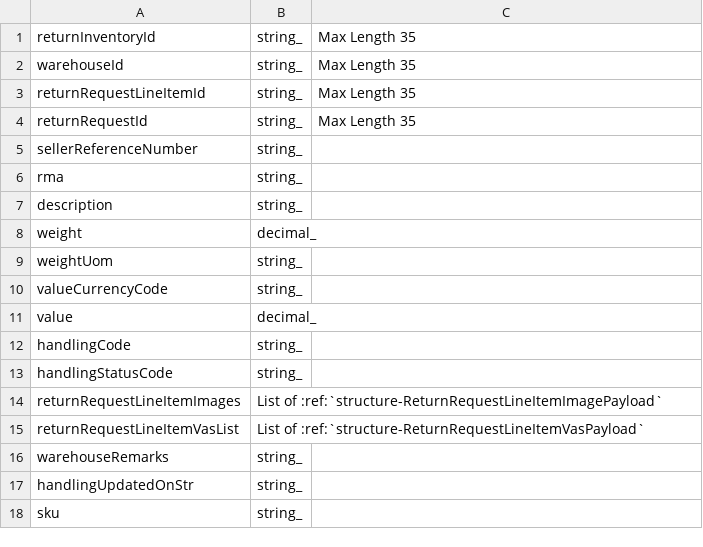
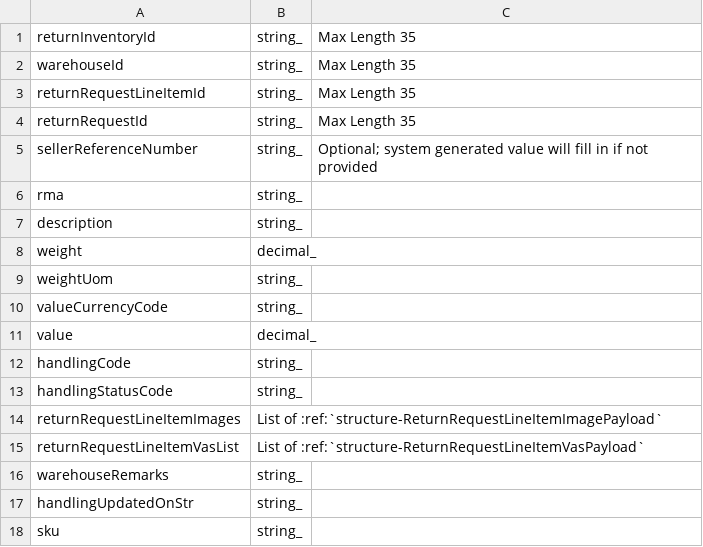
Before and after one commit to ReturnHelper/return-request-api-docs, a CSV file: source/models/ReturnInventory/ReturnInventoryPayload.csv, drawn as a sheet.

```diff
--- a/source/models/ReturnInventory/ReturnInventoryPayload.csv
+++ b/source/models/ReturnInventory/ReturnInventoryPayload.csv
@@ -4,3 +4,3 @@
 "returnRequestId", string_,"Max Length 35"
-"sellerReferenceNumber", string_
+"sellerReferenceNumber", string_, Optional; system generated value will fill in if not provided
 "rma", string_,
```
Also changed, not shown: source/models/ReturnRequest/ReturnRequestPayload.csv, 1 other file.
